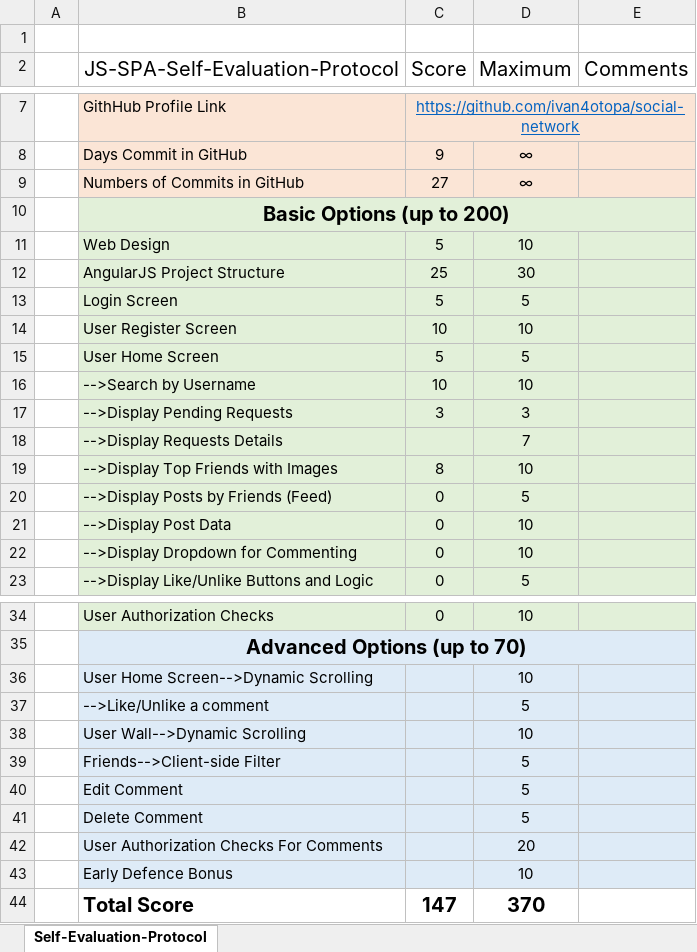
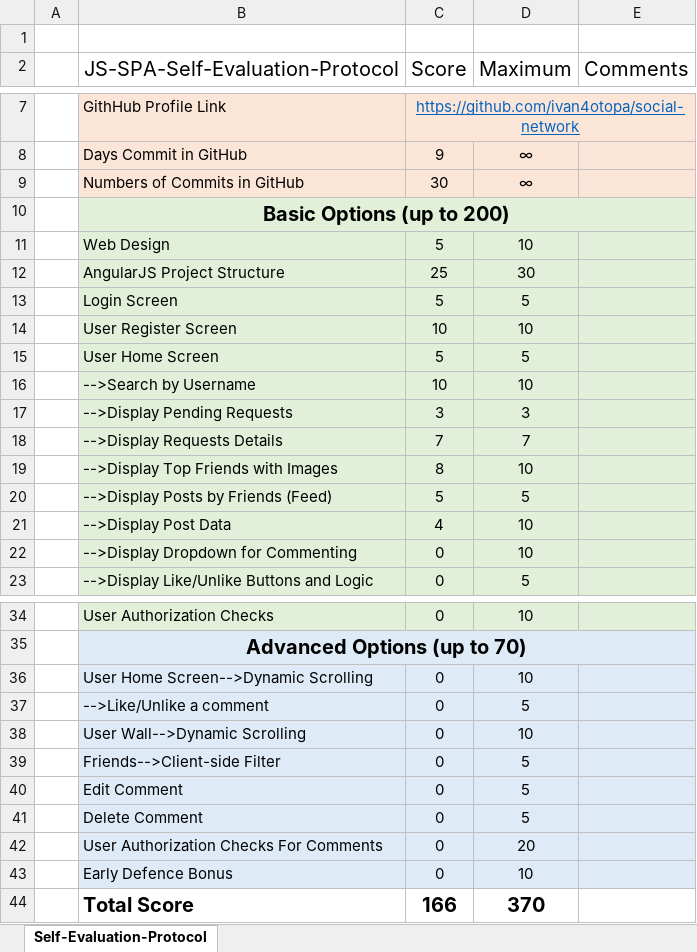
Before and after one commit to ivan4otopa/social-network, an Excel workbook: JS-Frameworks-Self-Evaluation-Protocol.xlsx, sheet Self-Evaluation-Protocol, drawn as a sheet; only a part is shown, gaps mark what is left out; values as stored, in another font and other column widths than the file's, no borders; the diff names each change by its address in the sheet, - before the commit and + after, or states it on an @@ line.

```diff
--- a/JS-Frameworks-Self-Evaluation-Protocol.xlsx (sheet Self-Evaluation-Protocol)
+++ b/JS-Frameworks-Self-Evaluation-Protocol.xlsx (sheet Self-Evaluation-Protocol)
-C9 (Score): 27
+C9 (Score): 30
-C18 (Score): (empty)
+C18 (Score): 7
-C20 (Score): 0
+C20 (Score): 5
-C21 (Score): 0
+C21 (Score): 4
-C36:C43 (Score): (empty)
+C36:C43 (Score): 0
-C44 (Score): 147
+C44 (Score): 166
```
Also changed, not shown: 6 other files.
